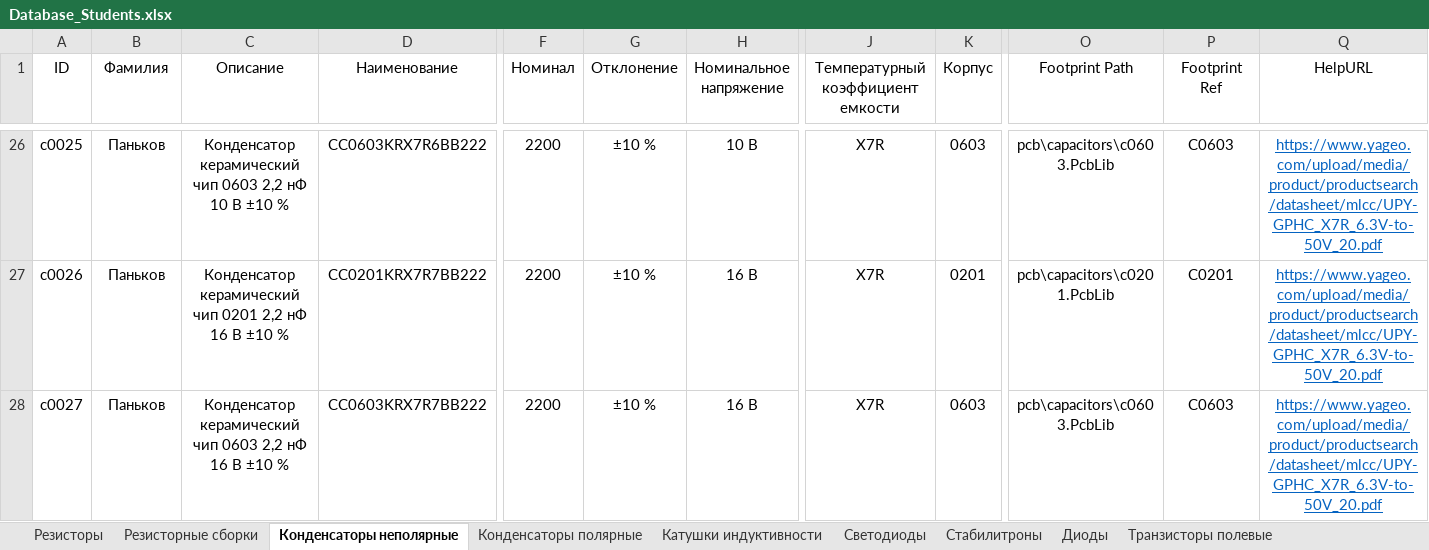
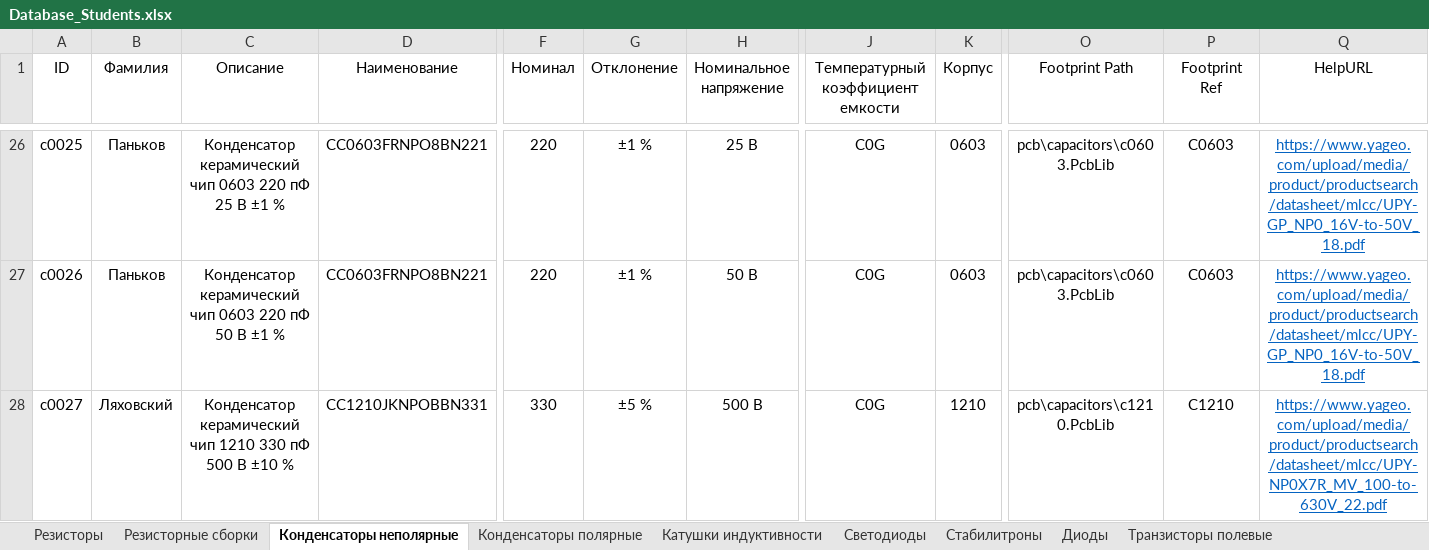
Before and after one commit to TonyCooT/Altium_BEng, an Excel workbook: library/Database_Students.xlsx, sheet Конденсаторы неполярные, drawn as a sheet; only a part is shown, gaps mark what is left out; values as stored, in another font and other column widths than the file's, no borders; the diff covers the shown part only; the diff names each change by its address in the sheet, - before the commit and + after, or states it on an @@ line.

```diff
--- a/library/Database_Students.xlsx (sheet Конденсаторы неполярные)
+++ b/library/Database_Students.xlsx (sheet Конденсаторы неполярные)
-C26 (Описание): …чип 0603 2,2 нФ 10 В ±10 %
+C26 (Описание): …чип 0603 220 пФ 25 В ±1 %
-D26 (Наименование): CC0603KRX7R6BB222
+D26 (Наименование): CC0603FRNPO8BN221
-F26:F27 (Номинал): 2200
+F26:F27 (Номинал): 220
-G26:G27 (Отклонение): ±10 %
+G26:G27 (Отклонение): ±1 %
-H26 (Номинальное напряжение): 10 В
+H26 (Номинальное напряжение): 25 В
-J26:J28: X7R
+J26:J28: C0G
-Q26:Q27 (HelpURL): https://www.yageo.com/upload/media/product/productsearch/datasheet/mlcc/UPY-GPHC_X7R_6.3V-to-50V_20.pdf
+Q26:Q27 (HelpURL): https://www.yageo.com/upload/media/product/productsearch/datasheet/mlcc/UPY-GP_NP0_16V-to-50V_18.pdf
-C27 (Описание): …керамический чип 0201 2,2 нФ 16 В ±10 %
+C27 (Описание): …керамический чип 0603 220 пФ 50 В ±1 %
-D27 (Наименование): CC0201KRX7R7BB222
+D27 (Наименование): CC0603FRNPO8BN221
-H27 (Номинальное напряжение): 16 В
+H27 (Номинальное напряжение): 50 В
-K27 (Корпус): 0201
+K27 (Корпус): 0603
-O27 (Footprint Path): pcb\capacitors\c0201.PcbLib
+O27 (Footprint Path): pcb\capacitors\c0603.PcbLib
-P27 (Footprint Ref): C0201
+P27 (Footprint Ref): C0603
-B28 (Фамилия): Паньков
+B28 (Фамилия): Ляховский
-C28 (Описание): …керамический чип 0603 2,2 нФ 16 В ±10…
+C28 (Описание): …керамический чип 1210 330 пФ 500 В ±10…
-D28 (Наименование): CC0603KRX7R7BB222
+D28 (Наименование): CC1210JKNPOBBN331
-F28 (Номинал): 2200
+F28 (Номинал): 330
-G28 (Отклонение): ±10 %
+G28 (Отклонение): ±5 %
-H28 (Номинальное напряжение): 16 В
+H28 (Номинальное напряжение): 500 В
-K28 (Корпус): 0603
+K28 (Корпус): 1210
-O28 (Footprint Path): pcb\capacitors\c0603.PcbLib
+O28 (Footprint Path): pcb\capacitors\c1210.PcbLib
-P28 (Footprint Ref): C0603
+P28 (Footprint Ref): C1210
-Q28 (HelpURL): https://www.yageo.com/upload/media/product/productsearch/datasheet/mlcc/UPY-GPHC_X7R_6.3V-to-50V_20.pdf
+Q28 (HelpURL): https://www.yageo.com/upload/media/product/productsearch/datasheet/mlcc/UPY-NP0X7R_MV_100-to-630V_22.pdf
```
Also changed, not shown: 16 added rows and 1080 edited cells elsewhere in this sheet, sheet Катушки индуктивности, sheet Резисторы, 2 other files.
